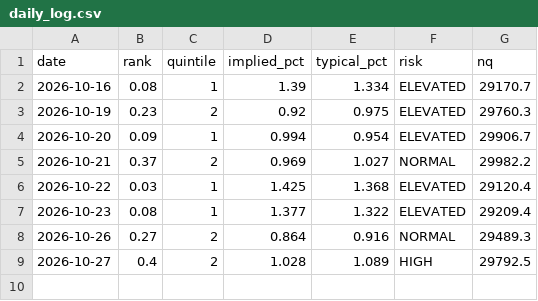
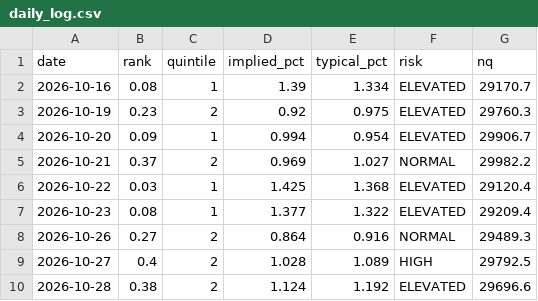
Before and after one commit to vannaflow1/nasdaq-bot, a CSV file: daily_log.csv, drawn as a sheet.

```diff
--- a/daily_log.csv
+++ b/daily_log.csv
@@ -9 +9,2 @@ date,rank,quintile,implied_pct,typical_pct,risk,nq
 2026-10-27,0.4,2,1.028,1.089,HIGH,29792.5
+2026-10-28,0.38,2,1.124,1.192,ELEVATED,29696.6
```
Also changed, not shown: brain_memory.csv, brain_preds.csv, 11 other files.
